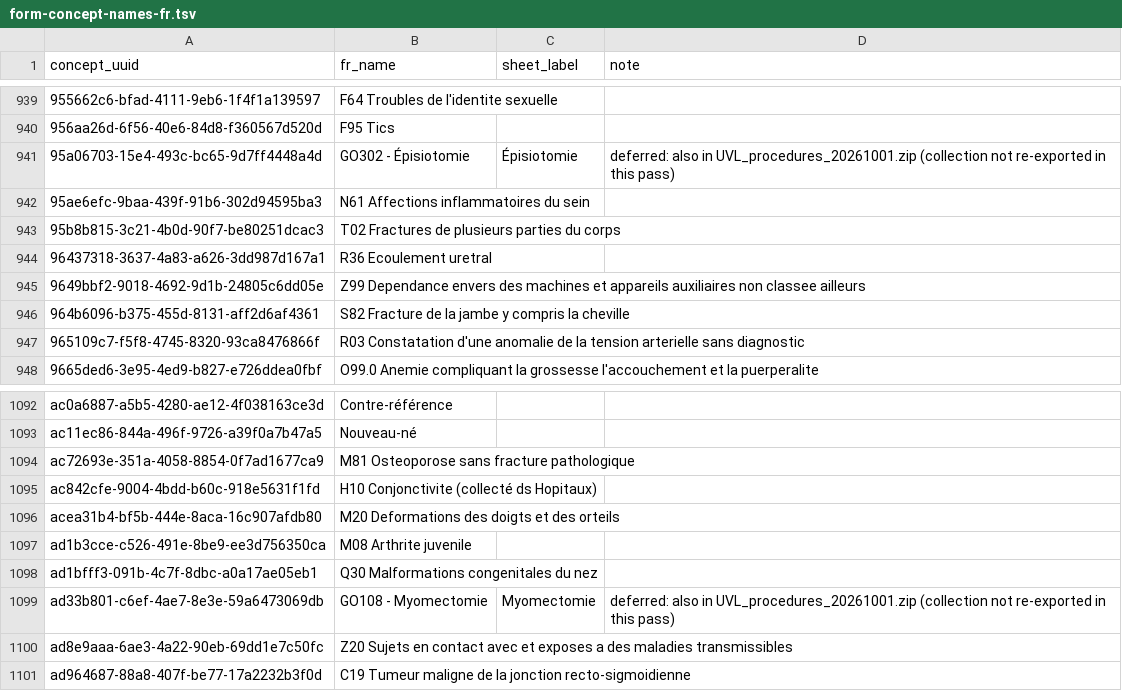
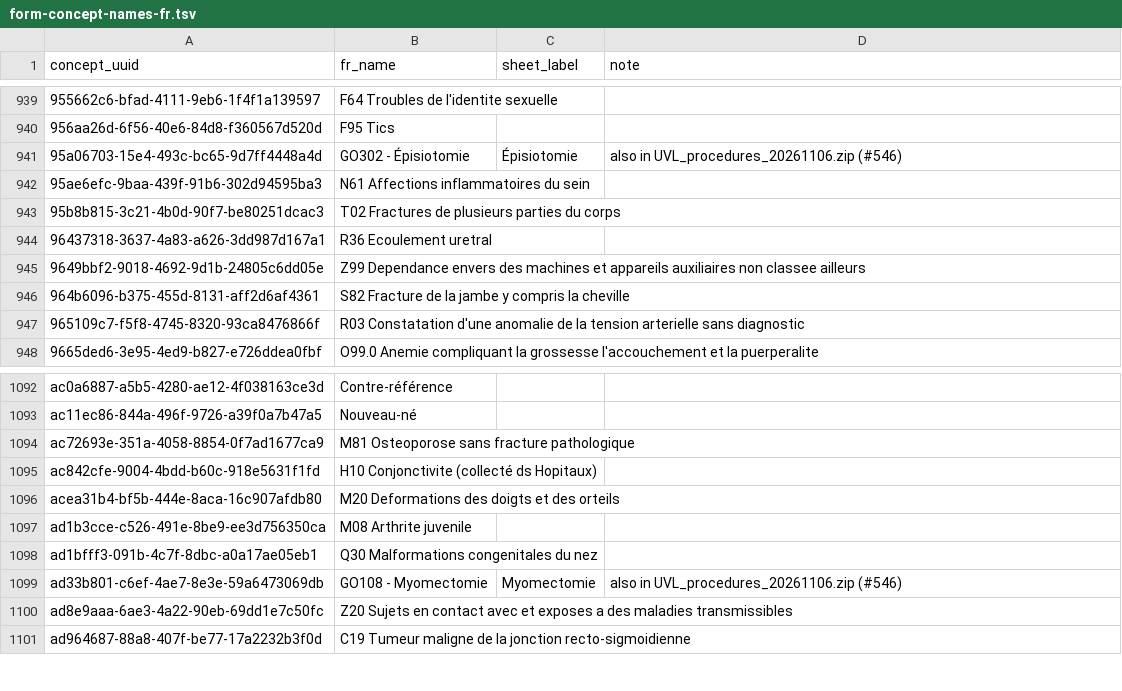
Before and after one commit to MadiroGlobalHealth/UVL-EMR, a TSV file: sites/mugamba/requirements/form-concept-names-fr.tsv, drawn as a sheet; only a part is shown, gaps mark what is left out.

Commit message:
fix(concepts): X-rays take a result; French names on the ward admission form
The 22 body-part X-rays had datatype N/A, so the lab app refused their
result ("Configuration d'analyse invalide"). OCL uvl-custom 20261106 gives
them datatype Text, like RX01; UVL_procedures_20261106 replaces 20261001,
plus a guarded Liquibase changeset for databases where the import skips the
datatype change. The export keeps 20261001's content otherwise (Imaging
procedures set stays in the CSV, d0b5d4a0 concepts active), plus the #475
French names of GO302/GO108.

The ward admission form's 7 disposition concepts get French preferred names
(OCL uvl-ciel 20261106; UVL_ipd_20261106 replaces 20261105-1).

check-ampath-forms.groovy: the French-name check resolves CIEL:nnn form
references through SAME-AS mappings, and a new check fails the build when
an Imaging procedures member has datatype N/A.

Refs #546

```diff
--- a/sites/mugamba/requirements/form-concept-names-fr.tsv
+++ b/sites/mugamba/requirements/form-concept-names-fr.tsv
@@ -940,3 +940,3 @@ concept_uuid	fr_name	sheet_label	note
 956aa26d-6f56-40e6-84d8-f360567d520d	F95 Tics		
-95a06703-15e4-493c-bc65-9d7ff4448a4d	GO302 - Épisiotomie	Épisiotomie	deferred: also in UVL_procedures_20261001.zip (collection not re-exported in this pass)
+95a06703-15e4-493c-bc65-9d7ff4448a4d	GO302 - Épisiotomie	Épisiotomie	also in UVL_procedures_20261106.zip (#546)
 95ae6efc-9baa-439f-91b6-302d94595ba3	N61 Affections inflammatoires du sein		
@@ -1098,3 +1098,3 @@ ad1b3cce-c526-491e-8be9-ee3d756350ca	M08 Arthrite juvenile
 ad1bfff3-091b-4c7f-8dbc-a0a17ae05eb1	Q30 Malformations congenitales du nez		
-ad33b801-c6ef-4ae7-8e3e-59a6473069db	GO108 - Myomectomie	Myomectomie	deferred: also in UVL_procedures_20261001.zip (collection not re-exported in this pass)
+ad33b801-c6ef-4ae7-8e3e-59a6473069db	GO108 - Myomectomie	Myomectomie	also in UVL_procedures_20261106.zip (#546)
 ad8e9aaa-6ae3-4a22-90eb-69dd1e7c50fc	Z20 Sujets en contact avec et exposes a des maladies transmissibles		
```
Also changed, not shown: 7 other files.
